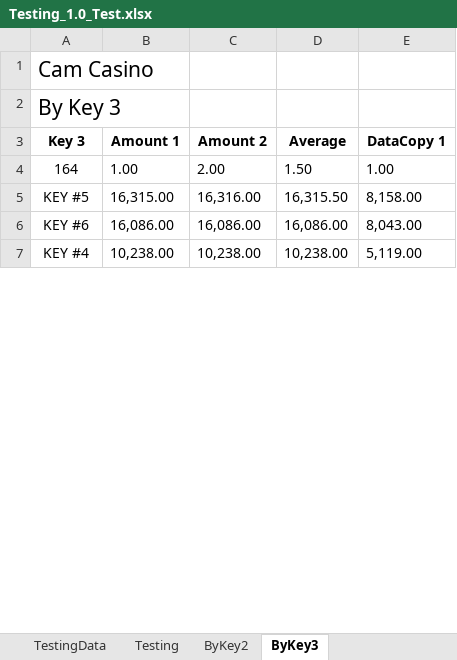
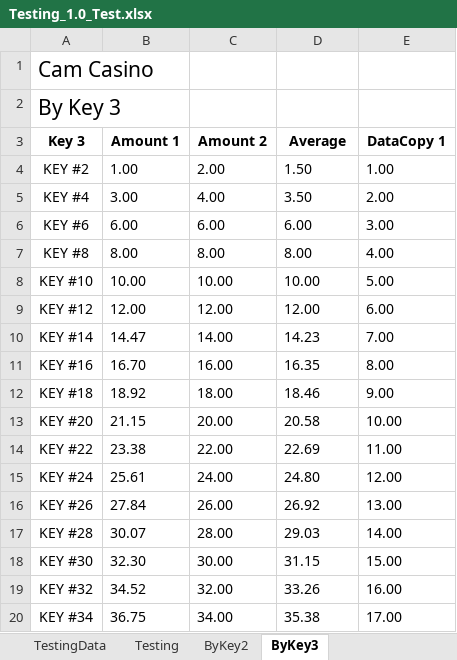
Before and after one commit to curse-github/ExcelTemplateHandler, an Excel workbook: Testing_1.0_Test.xlsx, sheet ByKey3, drawn as a sheet; only a part is shown; values as stored, in another font and other column widths than the file's, no borders; table styles not drawn; removed rows and columns are numbered as before the commit, all else as after; the diff covers the shown part only; the diff names each change by its address in the sheet, - before the commit and + after, or states it on an @@ line.

```diff
--- a/Testing_1.0_Test.xlsx (sheet ByKey3)
+++ b/Testing_1.0_Test.xlsx (sheet ByKey3)
-A4 (Key 3): 164
+A4 (Key 3): KEY #2
-row 5: KEY #5 | 16,315.00 | 16,316.00 | 16,315.50 | 8,158.00
-row 6: KEY #6 | 16,086.00 | 16,086.00 | 16,086.00 | 8,043.00
-B5 (Amount 1): 10,238.00
+B5 (Amount 1): 3.00
-C5 (Amount 2): 10,238.00
+C5 (Amount 2): 4.00
-D5 (Average): 10,238.00
+D5 (Average): 3.50
-E5 (DataCopy 1): 5,119.00
+E5 (DataCopy 1): 2.00
+row 6: KEY #6 | 6.00 | 6.00 | 6.00 | 3.00
+row 7: KEY #8 | 8.00 | 8.00 | 8.00 | 4.00
+row 8: KEY #10 | 10.00 | 10.00 | 10.00 | 5.00
+row 9: KEY #12 | 12.00 | 12.00 | 12.00 | 6.00
+row 10: KEY #14 | 14.47 | 14.00 | 14.23 | 7.00
+row 11: KEY #16 | 16.70 | 16.00 | 16.35 | 8.00
+row 12: KEY #18 | 18.92 | 18.00 | 18.46 | 9.00
+row 13: KEY #20 | 21.15 | 20.00 | 20.58 | 10.00
+row 14: KEY #22 | 23.38 | 22.00 | 22.69 | 11.00
+row 15: KEY #24 | 25.61 | 24.00 | 24.80 | 12.00
+row 16: KEY #26 | 27.84 | 26.00 | 26.92 | 13.00
+row 17: KEY #28 | 30.07 | 28.00 | 29.03 | 14.00
+row 18: KEY #30 | 32.30 | 30.00 | 31.15 | 15.00
+row 19: KEY #32 | 34.52 | 32.00 | 33.26 | 16.00
+row 20: KEY #34 | 36.75 | 34.00 | 35.38 | 17.00
```
Also changed, not shown: 83 added rows and 4 edited cells elsewhere in this sheet, sheet Testing, sheet TestingData, sheet ByKey2, 2 other files.
